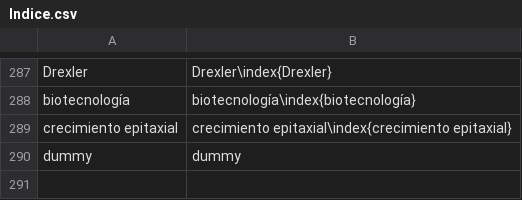
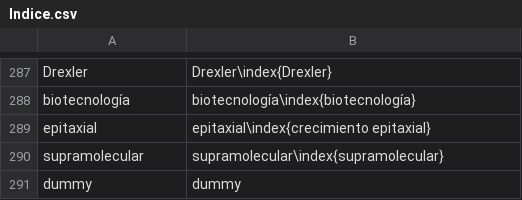
Before and after one commit to floresfabiana/DrGG, a CSV file: Indice/Indice.csv, drawn as a sheet; only a part is shown, gaps mark what is left out; removed rows and columns are numbered as before the commit, all else as after; the diff names each change by its address in the sheet, - before the commit and + after, or states it on an @@ line.

```diff
--- a/Indice/Indice.csv
+++ b/Indice/Indice.csv
-row 289: crecimiento epitaxial | crecimiento epitaxial\index{crecimiento epitaxial}
+row 289: epitaxial | epitaxial\index{crecimiento epitaxial}
+row 290: supramolecular | supramolecular\index{supramolecular}
```
Also changed, not shown: 9 other files.
